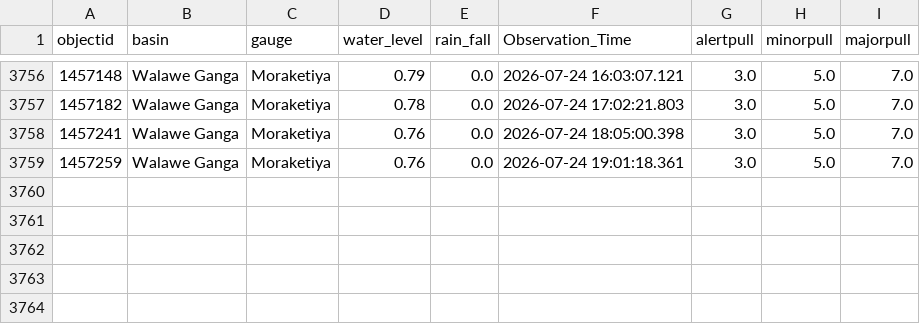
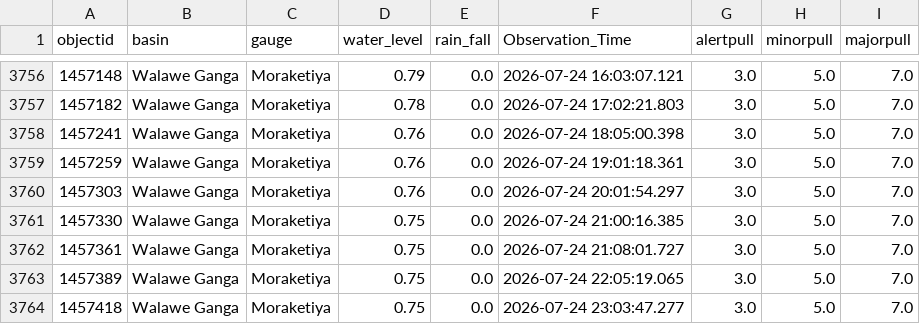
Before and after one commit to hhumal/Irrigation-Dept-Manual-River-Gauge-Readings, a CSV file: Station_Rainfall_CSVs/Moraketiya.csv, drawn as a sheet; only a part is shown, gaps mark what is left out.

```diff
--- a/Station_Rainfall_CSVs/Moraketiya.csv
+++ b/Station_Rainfall_CSVs/Moraketiya.csv
@@ -3759 +3759,6 @@ objectid,basin,gauge,water_level,rain_fall,Observation_Time,alertpull,minorpull,
 1457259,Walawe Ganga,Moraketiya,0.76,0.0,2026-07-24 19:01:18.361,3.0,5.0,7.0
+1457303,Walawe Ganga,Moraketiya,0.76,0.0,2026-07-24 20:01:54.297,3.0,5.0,7.0
+1457330,Walawe Ganga,Moraketiya,0.75,0.0,2026-07-24 21:00:16.385,3.0,5.0,7.0
+1457361,Walawe Ganga,Moraketiya,0.75,0.0,2026-07-24 21:08:01.727,3.0,5.0,7.0
+1457389,Walawe Ganga,Moraketiya,0.75,0.0,2026-07-24 22:05:19.065,3.0,5.0,7.0
+1457418,Walawe Ganga,Moraketiya,0.75,0.0,2026-07-24 23:03:47.277,3.0,5.0,7.0
```
Also changed, not shown: Station_Rainfall_CSVs/Dunamale.csv, Station_Rainfall_CSVs/Ellagawa.csv, 34 other files.
